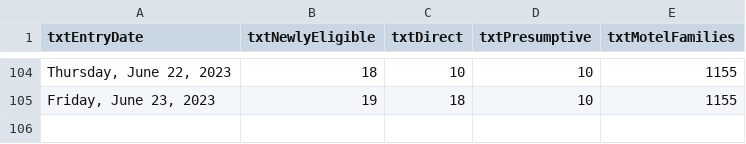
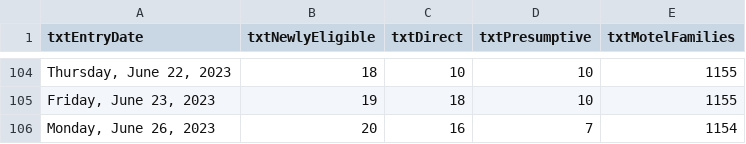
Before and after one commit to BostonGlobe/nr-scraper-housing-stabiliation-data, a CSV file: data/housing-stabilization.csv, drawn as a sheet; only a part is shown, gaps mark what is left out.

```diff
--- a/data/housing-stabilization.csv
+++ b/data/housing-stabilization.csv
@@ -105 +105,2 @@ txtEntryDate,txtNewlyEligible,txtDirect,txtPresumptive,txtMotelFamilies
 "Friday, June 23, 2023",19,18,10,1155
+"Monday, June 26, 2023",20,16,7,1154
```
